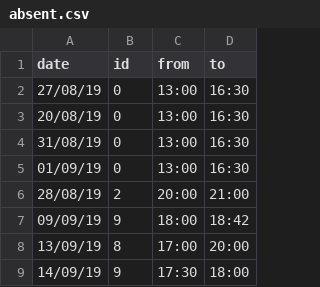
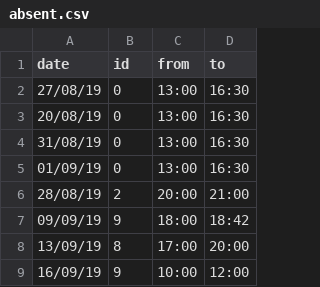
Before and after one commit to unixlabnyuad/unixlabnyuad.github.io, a CSV file: data/absent.csv, drawn as a sheet.

Commit message:
Change

```diff
--- a/data/absent.csv
+++ b/data/absent.csv
@@ -8,2 +8,2 @@ date,id,from,to
 13/09/19,8,17:00,20:00
-14/09/19,9,17:30,18:00
+16/09/19,9,10:00,12:00
```
